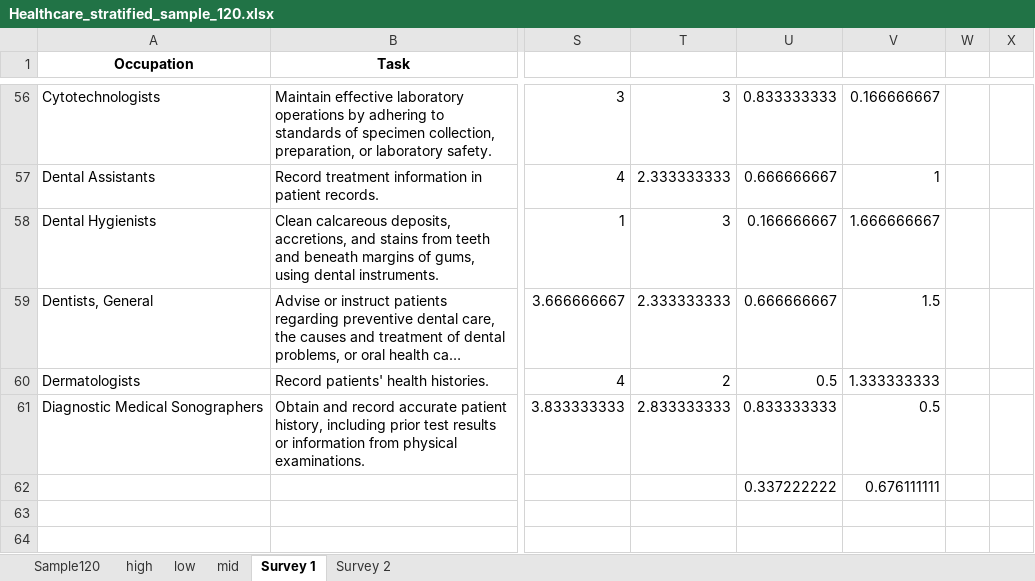
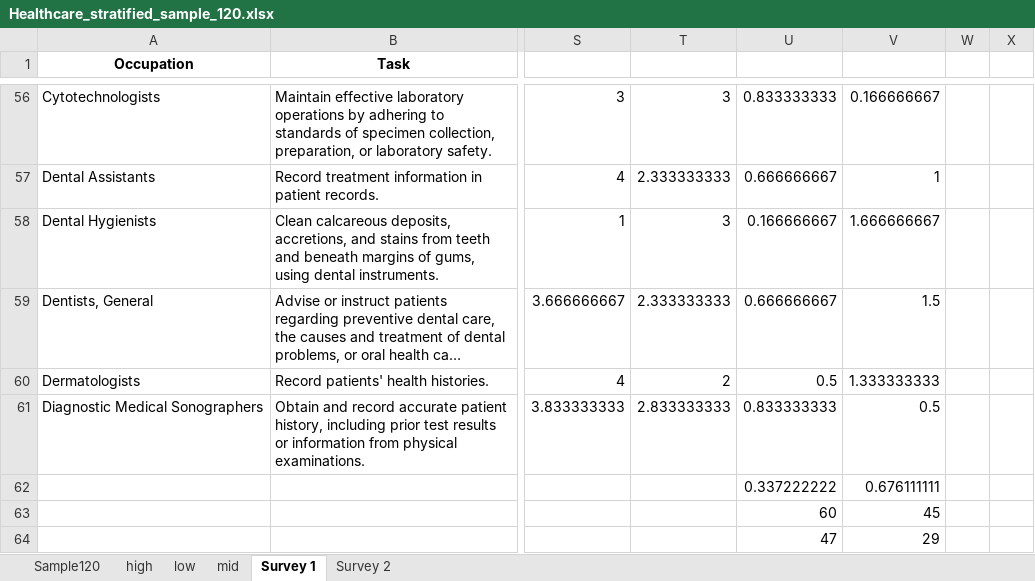
Before and after one commit to uiuc-focal-lab/Doubly-Jagged-Productivity, an Excel workbook: human-study-neurips/healthcare/Healthcare_stratified_sample_120.xlsx, sheet Survey 1, drawn as a sheet; only a part is shown, gaps mark what is left out; long unchanged cells end in …; values as stored, in another font and other column widths than the file's, no borders; conditional formats not drawn; rows hold the shown columns only; the diff names each change by its address in the sheet, - before the commit and + after, or states it on an @@ line.

```diff
--- a/human-study-neurips/healthcare/Healthcare_stratified_sample_120.xlsx (sheet Survey 1)
+++ b/human-study-neurips/healthcare/Healthcare_stratified_sample_120.xlsx (sheet Survey 1)
-U63: (empty)
+U63: 60
-V63: (empty)
+V63: 45
+row 64:  |  |  |  | 47 | 29
```
Also changed, not shown: sheet Survey 2.
